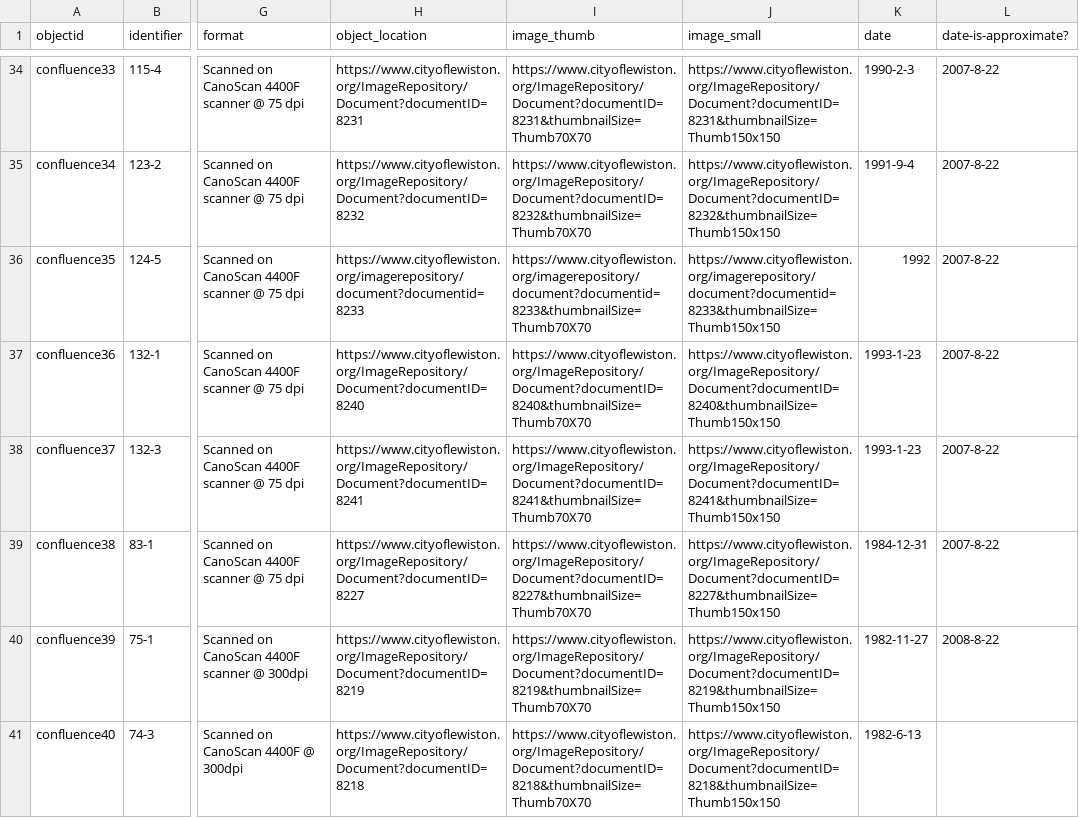
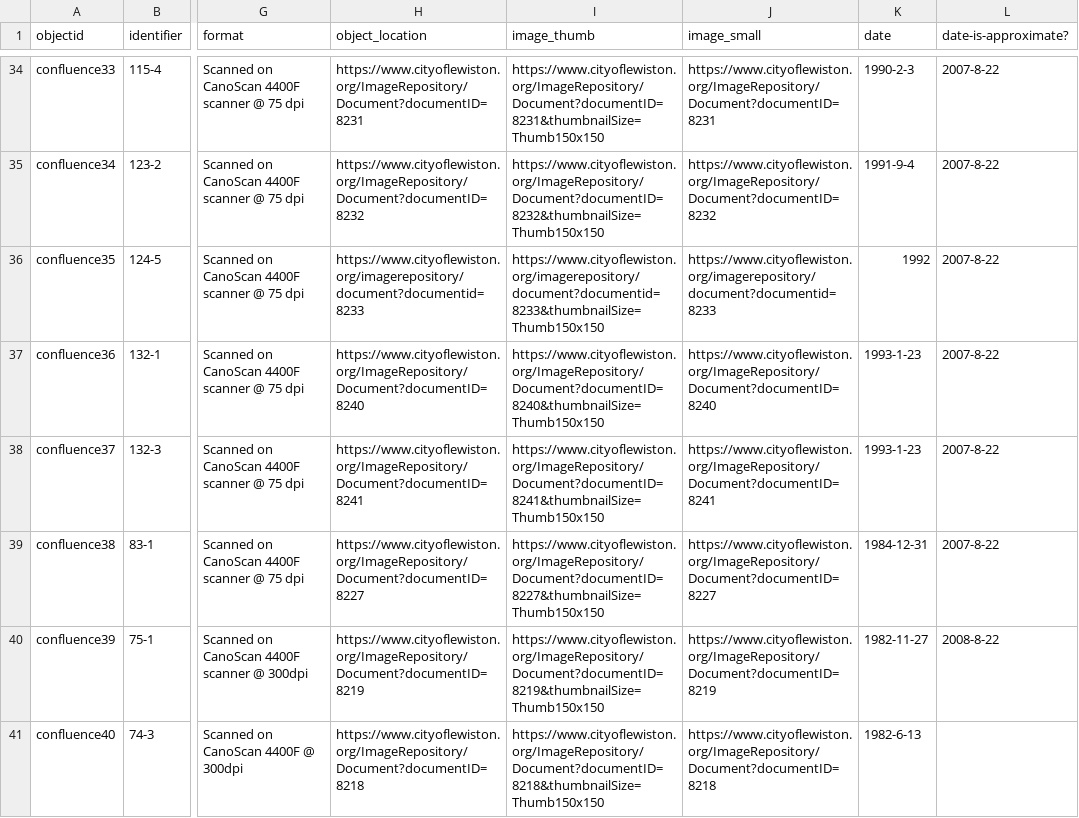
Before and after one commit to samusfan117/lewchiveFINAL, a CSV file: _data/lewdatfinale.csv, drawn as a sheet; only a part is shown, gaps mark what is left out; the diff covers the shown part only; the diff names each change by its address in the sheet, - before the commit and + after, or states it on an @@ line.

```diff
--- a/_data/lewdatfinale.csv
+++ b/_data/lewdatfinale.csv
-I34 (image_thumb): https://www.cityoflewiston.org/ImageRepository/Document?documentID=8231&thumbnailSize=Thumb70X70
+I34 (image_thumb): https://www.cityoflewiston.org/ImageRepository/Document?documentID=8231&thumbnailSize=Thumb150x150
-J34 (image_small): https://www.cityoflewiston.org/ImageRepository/Document?documentID=8231&thumbnailSize=Thumb150x150
+J34 (image_small): https://www.cityoflewiston.org/ImageRepository/Document?documentID=8231
-I35 (image_thumb): https://www.cityoflewiston.org/ImageRepository/Document?documentID=8232&thumbnailSize=Thumb70X70
+I35 (image_thumb): https://www.cityoflewiston.org/ImageRepository/Document?documentID=8232&thumbnailSize=Thumb150x150
-J35 (image_small): https://www.cityoflewiston.org/ImageRepository/Document?documentID=8232&thumbnailSize=Thumb150x150
+J35 (image_small): https://www.cityoflewiston.org/ImageRepository/Document?documentID=8232
-I36 (image_thumb): https://www.cityoflewiston.org/imagerepository/document?documentid=8233&thumbnailSize=Thumb70X70
+I36 (image_thumb): https://www.cityoflewiston.org/imagerepository/document?documentid=8233&thumbnailSize=Thumb150x150
-J36 (image_small): https://www.cityoflewiston.org/imagerepository/document?documentid=8233&thumbnailSize=Thumb150x150
+J36 (image_small): https://www.cityoflewiston.org/imagerepository/document?documentid=8233
-I37 (image_thumb): https://www.cityoflewiston.org/ImageRepository/Document?documentID=8240&thumbnailSize=Thumb70X70
+I37 (image_thumb): https://www.cityoflewiston.org/ImageRepository/Document?documentID=8240&thumbnailSize=Thumb150x150
-J37 (image_small): https://www.cityoflewiston.org/ImageRepository/Document?documentID=8240&thumbnailSize=Thumb150x150
+J37 (image_small): https://www.cityoflewiston.org/ImageRepository/Document?documentID=8240
-I38 (image_thumb): https://www.cityoflewiston.org/ImageRepository/Document?documentID=8241&thumbnailSize=Thumb70X70
+I38 (image_thumb): https://www.cityoflewiston.org/ImageRepository/Document?documentID=8241&thumbnailSize=Thumb150x150
-J38 (image_small): https://www.cityoflewiston.org/ImageRepository/Document?documentID=8241&thumbnailSize=Thumb150x150
+J38 (image_small): https://www.cityoflewiston.org/ImageRepository/Document?documentID=8241
-I39 (image_thumb): https://www.cityoflewiston.org/ImageRepository/Document?documentID=8227&thumbnailSize=Thumb70X70
+I39 (image_thumb): https://www.cityoflewiston.org/ImageRepository/Document?documentID=8227&thumbnailSize=Thumb150x150
-J39 (image_small): https://www.cityoflewiston.org/ImageRepository/Document?documentID=8227&thumbnailSize=Thumb150x150
+J39 (image_small): https://www.cityoflewiston.org/ImageRepository/Document?documentID=8227
-I40 (image_thumb): https://www.cityoflewiston.org/ImageRepository/Document?documentID=8219&thumbnailSize=Thumb70X70
+I40 (image_thumb): https://www.cityoflewiston.org/ImageRepository/Document?documentID=8219&thumbnailSize=Thumb150x150
-J40 (image_small): https://www.cityoflewiston.org/ImageRepository/Document?documentID=8219&thumbnailSize=Thumb150x150
+J40 (image_small): https://www.cityoflewiston.org/ImageRepository/Document?documentID=8219
-I41 (image_thumb): https://www.cityoflewiston.org/ImageRepository/Document?documentID=8218&thumbnailSize=Thumb70X70
+I41 (image_thumb): https://www.cityoflewiston.org/ImageRepository/Document?documentID=8218&thumbnailSize=Thumb150x150
-J41 (image_small): https://www.cityoflewiston.org/ImageRepository/Document?documentID=8218&thumbnailSize=Thumb150x150
+J41 (image_small): https://www.cityoflewiston.org/ImageRepository/Document?documentID=8218
```
Also changed, not shown: 112 edited cells elsewhere in this file, 1 other file.
